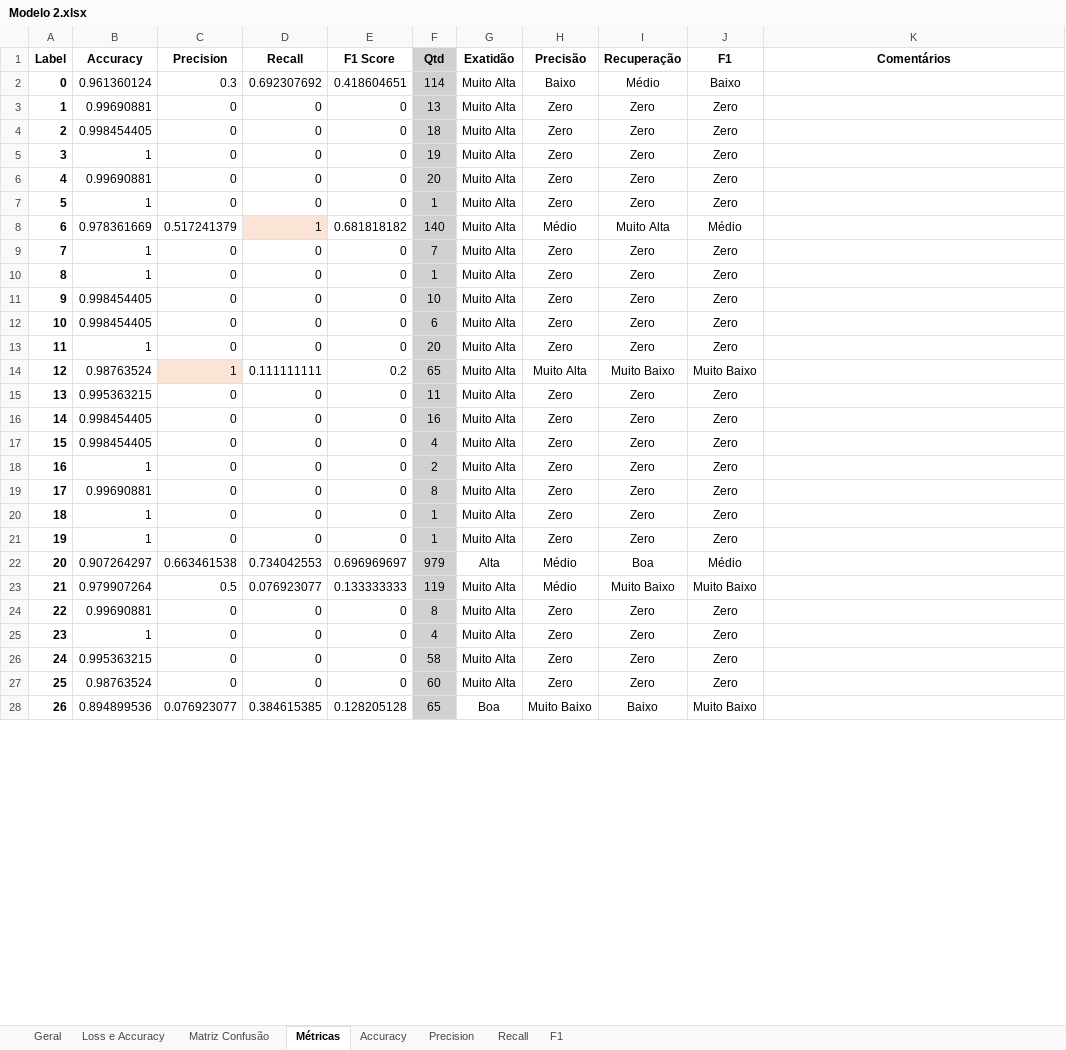
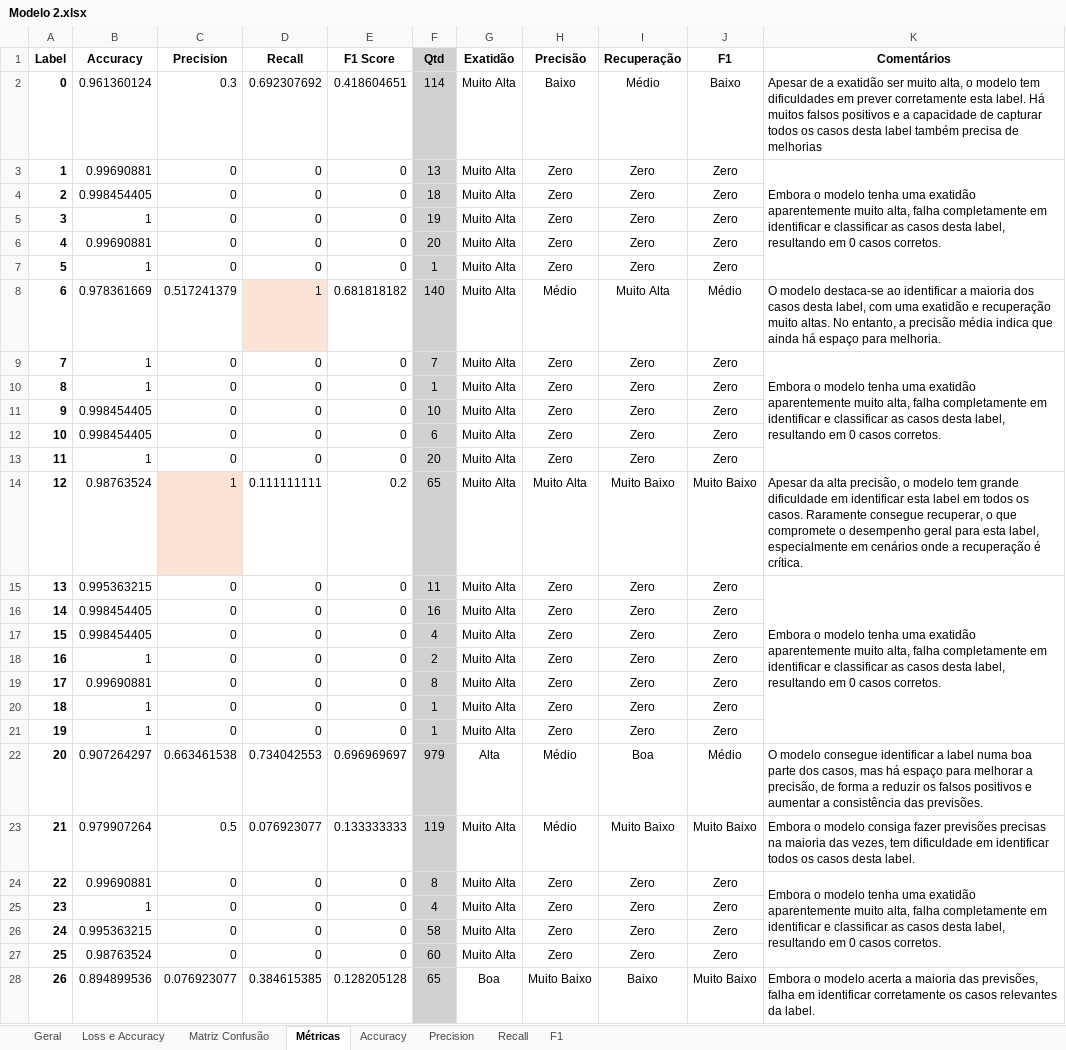
Before and after one commit to beatrizcn7/SAFENET-Bea, an Excel workbook: Modelos/Modelo 2/Modelo 2.xlsx, sheet Métricas, drawn as a sheet; only a part is shown; values as stored, in another font and other column widths than the file's, no borders; table styles not drawn; the diff covers the shown part only; the diff names each change by its address in the sheet, - before the commit and + after, or states it on an @@ line.

Commit message:
Modelo2

```diff
--- a/Modelos/Modelo 2/Modelo 2.xlsx (sheet Métricas)
+++ b/Modelos/Modelo 2/Modelo 2.xlsx (sheet Métricas)
-K2 (Comentários): (empty)
+K2 (Comentários): Apesar de a exatidão ser muito alta, o modelo tem dificuldades em prever corretamente esta label. Há muitos falsos positivos e a capacidade de capturar todos os casos desta label também precisa de melhorias
-K3 (Comentários): (empty)
+K3 (Comentários): Embora o modelo tenha uma exatidão aparentemente muito alta, falha completamente em identificar e classificar as casos desta label, resultando em 0 casos corretos.
+K3:K7 merged
-K8 (Comentários): (empty)
+K8 (Comentários): O modelo destaca-se ao identificar a maioria dos casos desta label, com uma exatidão e recuperação muito altas. No entanto, a precisão média indica que ainda há espaço para melhoria.
-K9 (Comentários): (empty)
+K9 (Comentários): Embora o modelo tenha uma exatidão aparentemente muito alta, falha completamente em identificar e classificar as casos desta label, resultando em 0 casos corretos.
+K9:K13 merged
-K14 (Comentários): (empty)
+K14 (Comentários): Apesar da alta precisão, o modelo tem grande dificuldade em identificar esta label em todos os casos. Raramente consegue recuperar, o que compromete o desempenho geral para esta label, especialmente em cenários onde a recuperação é crítica.
-K15 (Comentários): (empty)
+K15 (Comentários): Embora o modelo tenha uma exatidão aparentemente muito alta, falha completamente em identificar e classificar as casos desta label, resultando em 0 casos corretos.
+K15:K21 merged
-K22 (Comentários): (empty)
+K22 (Comentários): O modelo consegue identificar a label numa boa parte dos casos, mas há espaço para melhorar a precisão, de forma a reduzir os falsos positivos e aumentar a consistência das previsões.
-K23 (Comentários): (empty)
+K23 (Comentários): Embora o modelo consiga fazer previsões precisas na maioria das vezes, tem dificuldade em identificar todos os casos desta label.
-K24 (Comentários): (empty)
+K24 (Comentários): Embora o modelo tenha uma exatidão aparentemente muito alta, falha completamente em identificar e classificar as casos desta label, resultando em 0 casos corretos.
+K24:K27 merged
-K28 (Comentários): (empty)
+K28 (Comentários): Embora o modelo acerta a maioria das previsões, falha em identificar corretamente os casos relevantes da label.
```
Also changed, not shown: 7 edited cells and merged cells elsewhere in this sheet, Modelos/Modelo 1/Modelo 1.xlsx, 7 other files.
